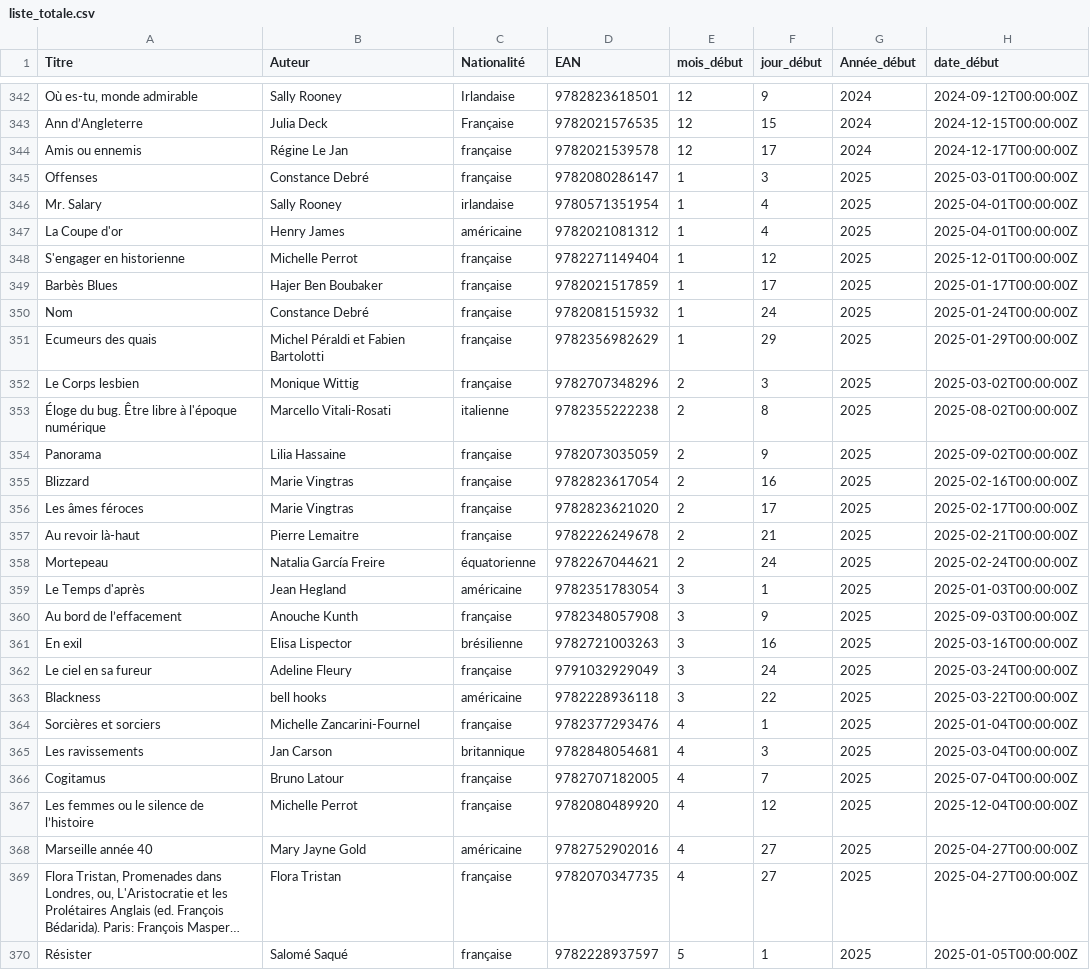
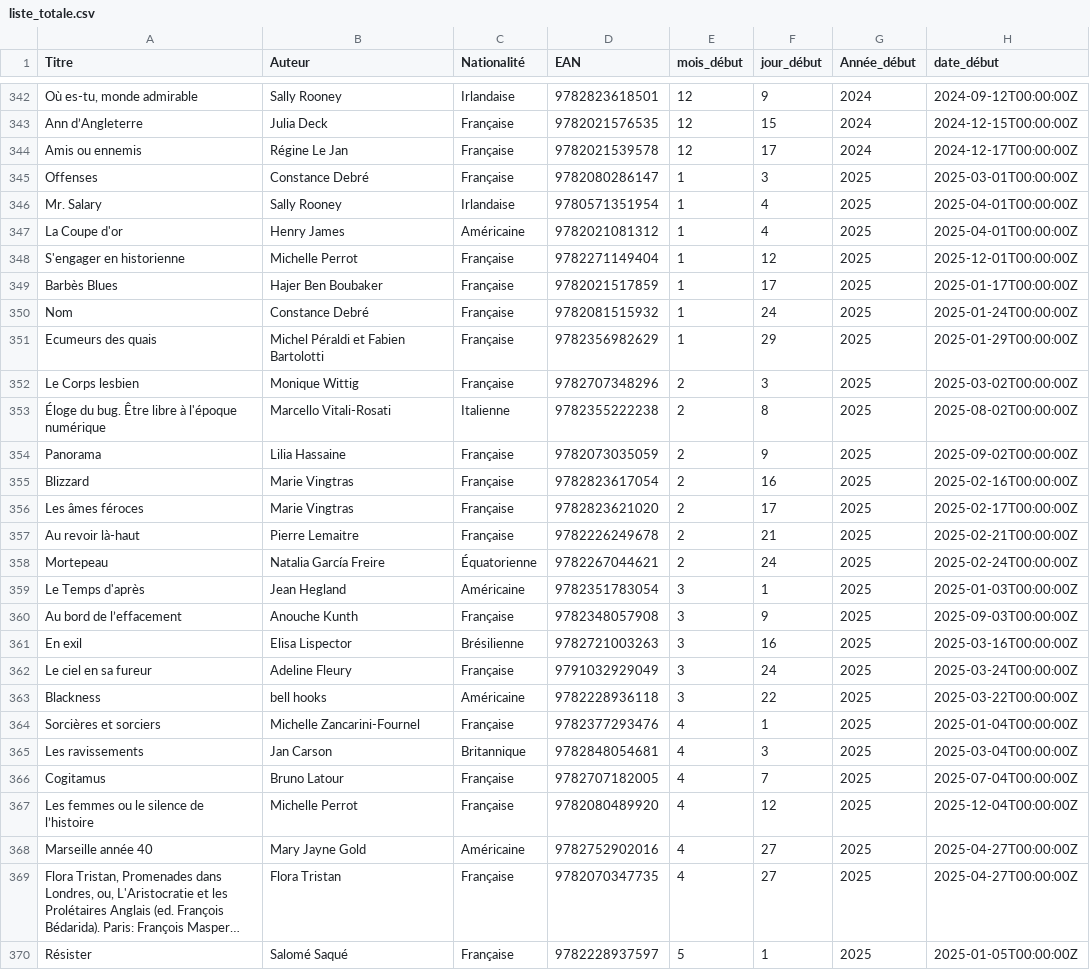
Before and after one commit to ALDonzel/dashboard-lecture-julien, a CSV file: liste_totale.csv, drawn as a sheet; only a part is shown, gaps mark what is left out; long unchanged cells end in …; the diff covers the shown part only; the diff names each change by its address in the sheet, - before the commit and + after, or states it on an @@ line.

```diff
--- a/liste_totale.csv
+++ b/liste_totale.csv
-C344:C345 (Nationalité): française
+C344:C345 (Nationalité): Française
-C346 (Nationalité): irlandaise
+C346 (Nationalité): Irlandaise
-C347 (Nationalité): américaine
+C347 (Nationalité): Américaine
-C348:C352 (Nationalité): française
+C348:C352 (Nationalité): Française
-C353 (Nationalité): italienne
+C353 (Nationalité): Italienne
-C354:C357 (Nationalité): française
+C354:C357 (Nationalité): Française
-C358 (Nationalité): équatorienne
+C358 (Nationalité): Équatorienne
-C359 (Nationalité): américaine
+C359 (Nationalité): Américaine
-C360 (Nationalité): française
+C360 (Nationalité): Française
-C361 (Nationalité): brésilienne
+C361 (Nationalité): Brésilienne
-C362 (Nationalité): française
+C362 (Nationalité): Française
-C363 (Nationalité): américaine
+C363 (Nationalité): Américaine
-C364 (Nationalité): française
+C364 (Nationalité): Française
-C365 (Nationalité): britannique
+C365 (Nationalité): Britannique
-C366:C367 (Nationalité): française
+C366:C367 (Nationalité): Française
-C368 (Nationalité): américaine
+C368 (Nationalité): Américaine
-C369:C370 (Nationalité): française
+C369:C370 (Nationalité): Française
```
Also changed, not shown: 44 edited cells elsewhere in this file, 2 other files.
